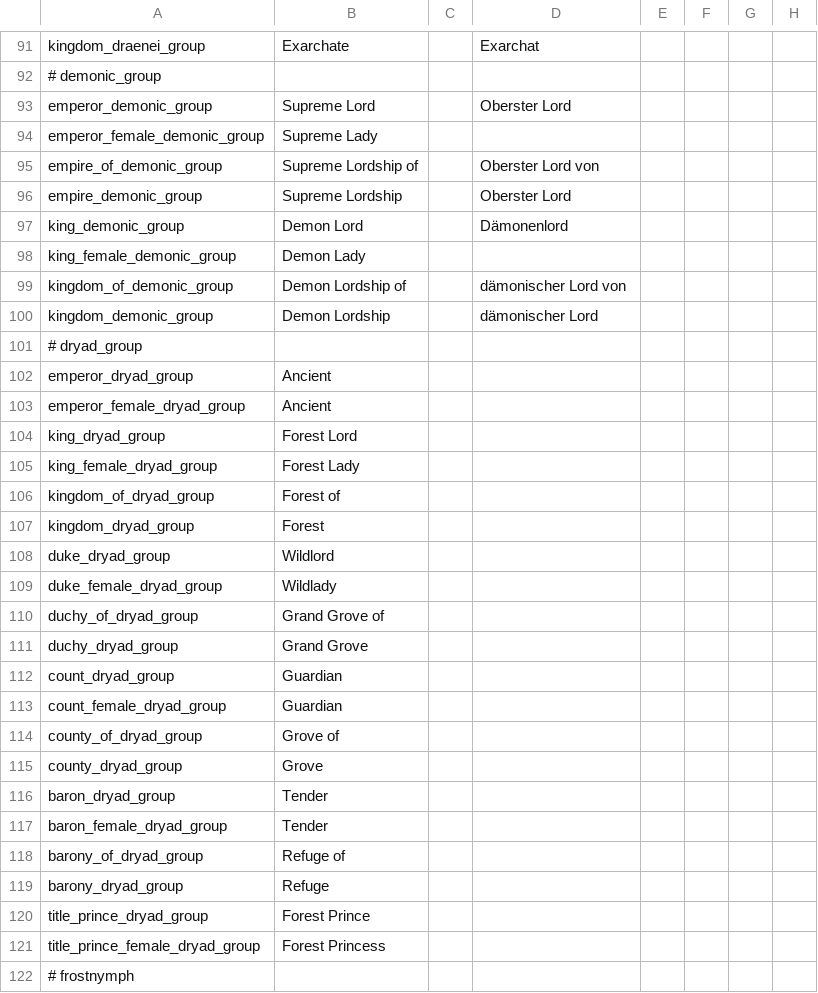
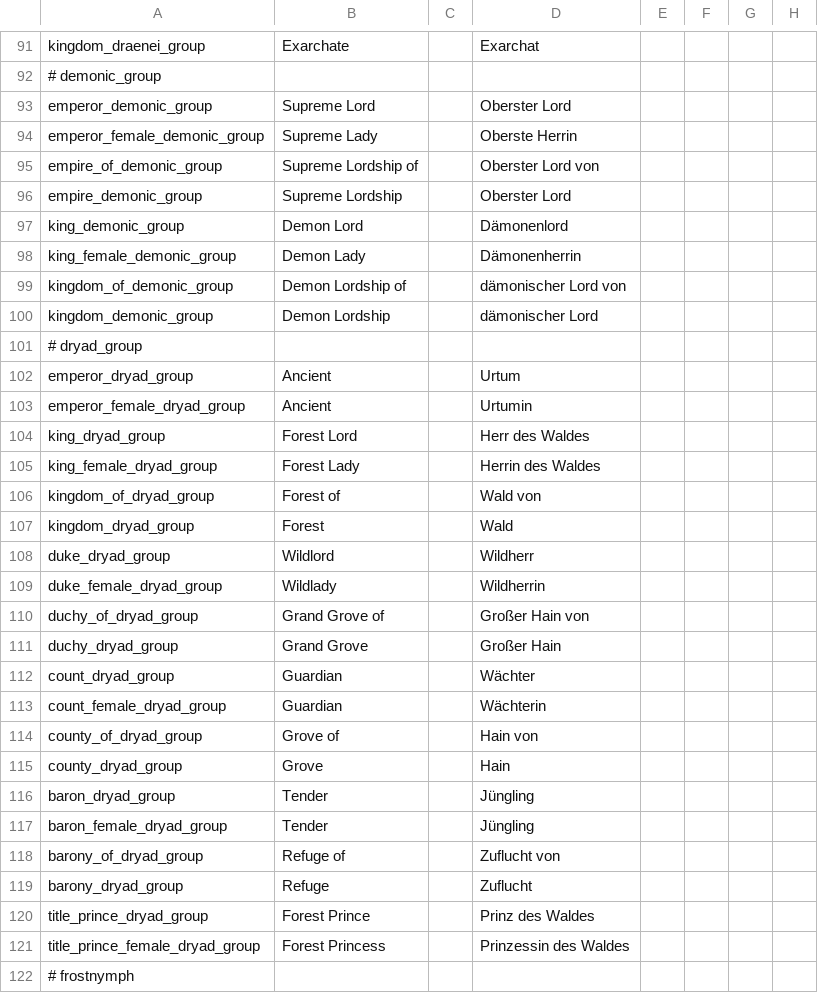
Before and after one commit to Warcraft-GoA-Development-Team/Warcraft-Guardians-of-Azeroth, a CSV file: localisation/00_wc_ruler_titles_castle.csv, drawn as a sheet; only a part is shown, gaps mark what is left out; the diff covers the shown part only; the diff names each change by its address in the sheet, - before the commit and + after, or states it on an @@ line.

```diff
--- a/localisation/00_wc_ruler_titles_castle.csv
+++ b/localisation/00_wc_ruler_titles_castle.csv
-D94: (empty)
+D94: Oberste Herrin
-D98: (empty)
+D98: Dämonenherrin
-D102: (empty)
+D102: Urtum
-D103: (empty)
+D103: Urtumin
-D104: (empty)
+D104: Herr des Waldes
-D105: (empty)
+D105: Herrin des Waldes
-D106: (empty)
+D106: Wald von
-D107: (empty)
+D107: Wald
-D108: (empty)
+D108: Wildherr
-D109: (empty)
+D109: Wildherrin
-D110: (empty)
+D110: Großer Hain von
-D111: (empty)
+D111: Großer Hain
-D112: (empty)
+D112: Wächter
-D113: (empty)
+D113: Wächterin
-D114: (empty)
+D114: Hain von
-D115: (empty)
+D115: Hain
-D116:D117: (empty)
+D116:D117: Jüngling
-D118: (empty)
+D118: Zuflucht von
-D119: (empty)
+D119: Zuflucht
-D120: (empty)
+D120: Prinz des Waldes
-D121: (empty)
+D121: Prinzessin des Waldes
```
Also changed, not shown: 60 edited cells elsewhere in this file, localisation/00_wc_ruler_titles_city.csv, localisation/00_wc_ruler_titles_temple.csv, 7 other files.
